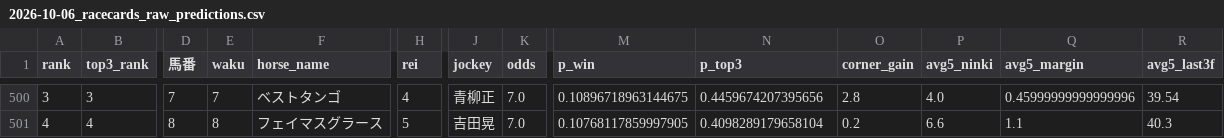
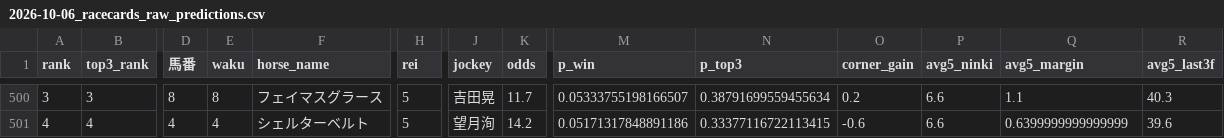
Before and after one commit to shogun524/keiba-scraper, a CSV file: scraper/scraped_data/2026-10-06_racecards_raw_predictions.csv, drawn as a sheet; only a part is shown, gaps mark what is left out; the diff covers the shown part only; the diff names each change by its address in the sheet, - before the commit and + after, or states it on an @@ line.

```diff
--- a/scraper/scraped_data/2026-10-06_racecards_raw_predictions.csv
+++ b/scraper/scraped_data/2026-10-06_racecards_raw_predictions.csv
-D500 (馬番): 7
+D500 (馬番): 8
-E500 (waku): 7
+E500 (waku): 8
-F500 (horse_name): ベストタンゴ
+F500 (horse_name): フェイマスグラース
-H500 (rei): 4
+H500 (rei): 5
-J500 (jockey): 青柳正
+J500 (jockey): 吉田晃
-K500 (odds): 7.0
+K500 (odds): 11.7
-M500 (p_win): 0.10896718963144675
+M500 (p_win): 0.05333755198166507
-N500 (p_top3): 0.4459674207395656
+N500 (p_top3): 0.38791699559455634
-O500 (corner_gain): 2.8
+O500 (corner_gain): 0.2
-P500 (avg5_ninki): 4.0
+P500 (avg5_ninki): 6.6
-Q500 (avg5_margin): 0.45999999999999996
+Q500 (avg5_margin): 1.1
-R500 (avg5_last3f): 39.54
+R500 (avg5_last3f): 40.3
-D501 (馬番): 8
+D501 (馬番): 4
-E501 (waku): 8
+E501 (waku): 4
-F501 (horse_name): フェイマスグラース
+F501 (horse_name): シェルターベルト
-J501 (jockey): 吉田晃
+J501 (jockey): 望月洵
-K501 (odds): 7.0
+K501 (odds): 14.2
-M501 (p_win): 0.10768117859997905
+M501 (p_win): 0.05171317848891186
-N501 (p_top3): 0.4098289179658104
+N501 (p_top3): 0.33377116722113415
-O501 (corner_gain): 0.2
+O501 (corner_gain): -0.6
-Q501 (avg5_margin): 1.1
+Q501 (avg5_margin): 0.6399999999999999
-R501 (avg5_last3f): 40.3
+R501 (avg5_last3f): 39.6
```
Also changed, not shown: 101 edited cells elsewhere in this file, 4 other files.
